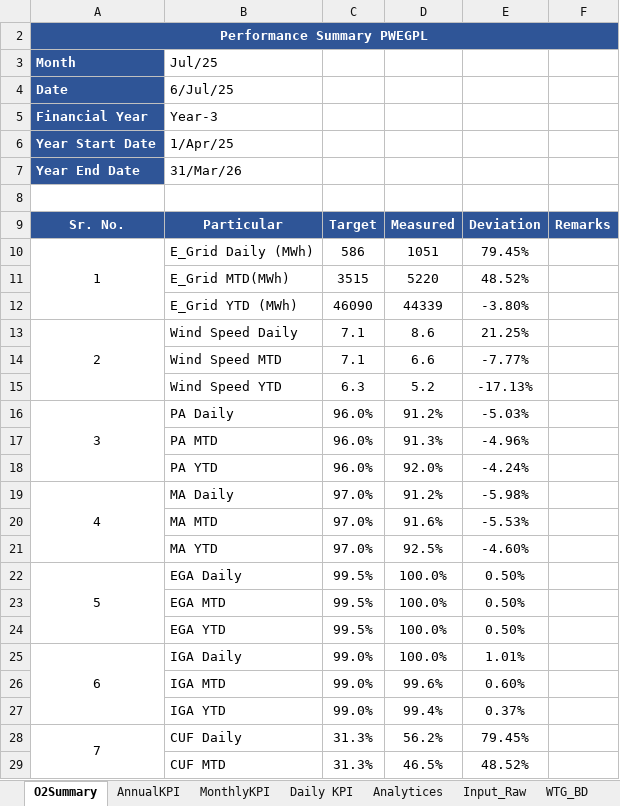
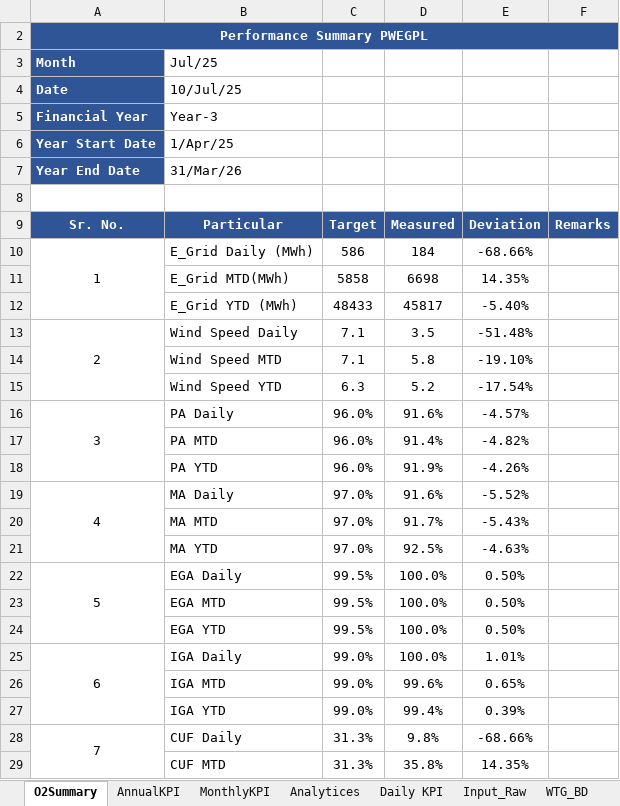
Before and after one commit to Awesome20225266/dgr-deviation-dashboard, an Excel workbook: DGR_Backup/DGR_PWEGPL.xlsx, sheet O2Summary, drawn as a sheet; only a part is shown; values as stored, in another font and other column widths than the file's, no borders; conditional formats not drawn; the diff covers the shown part only; the diff names each change by its address in the sheet, - before the commit and + after, or states it on an @@ line.

```diff
--- a/DGR_Backup/DGR_PWEGPL.xlsx (sheet O2Summary)
+++ b/DGR_Backup/DGR_PWEGPL.xlsx (sheet O2Summary)
@@ sheet tab order changed: O2Summary | AnnualKPI | MonthlyKPI | Analytices | Daily KPI | Input_Raw | WTG_BD @@
-B4 (Particular): 6/Jul/25
+B4 (Particular): 10/Jul/25
-D10 (Measured): 1051
+D10 (Measured): 184
-E10 (Deviation): 79.45%
+E10 (Deviation): -68.66%
-C11 (Target): 3515
+C11 (Target): 5858
-D11 (Measured): 5220
+D11 (Measured): 6698
-E11 (Deviation): 48.52%
+E11 (Deviation): 14.35%
-C12 (Target): 46090
+C12 (Target): 48433
-D12 (Measured): 44339
+D12 (Measured): 45817
-E12 (Deviation): -3.80%
+E12 (Deviation): -5.40%
-D13 (Measured): 8.6
+D13 (Measured): 3.5
-E13 (Deviation): 21.25%
+E13 (Deviation): -51.48%
-D14 (Measured): 6.6
+D14 (Measured): 5.8
-E14 (Deviation): -7.77%
+E14 (Deviation): -19.10%
-E15 (Deviation): -17.13%
+E15 (Deviation): -17.54%
-D16 (Measured): 91.2%
+D16 (Measured): 91.6%
-E16 (Deviation): -5.03%
+E16 (Deviation): -4.57%
-D17 (Measured): 91.3%
+D17 (Measured): 91.4%
-E17 (Deviation): -4.96%
+E17 (Deviation): -4.82%
-D18 (Measured): 92.0%
+D18 (Measured): 91.9%
-E18 (Deviation): -4.24%
+E18 (Deviation): -4.26%
-D19 (Measured): 91.2%
+D19 (Measured): 91.6%
-E19 (Deviation): -5.98%
+E19 (Deviation): -5.52%
-D20 (Measured): 91.6%
+D20 (Measured): 91.7%
-E20 (Deviation): -5.53%
+E20 (Deviation): -5.43%
-E21 (Deviation): -4.60%
+E21 (Deviation): -4.63%
-E26 (Deviation): 0.60%
+E26 (Deviation): 0.65%
-E27 (Deviation): 0.37%
+E27 (Deviation): 0.39%
-D28 (Measured): 56.2%
+D28 (Measured): 9.8%
-E28 (Deviation): 79.45%
+E28 (Deviation): -68.66%
-D29 (Measured): 46.5%
+D29 (Measured): 35.8%
-E29 (Deviation): 48.52%
+E29 (Deviation): 14.35%
```
Also changed, not shown: 17 edited cells elsewhere in this sheet, sheet WTG_BD, sheet Input_Raw, sheet Analytices, sheet WTG Reactive Power, sheet Daily KPI, sheet IGA_BD, 3 more sheets, other sheet tabs, formulas that keep their value, hidden cells, charts or pictures, DGR_Backup/DGR_7MW.xlsx, DGR_Backup/DGR_Ghatodi.xlsx, 15 other files.
